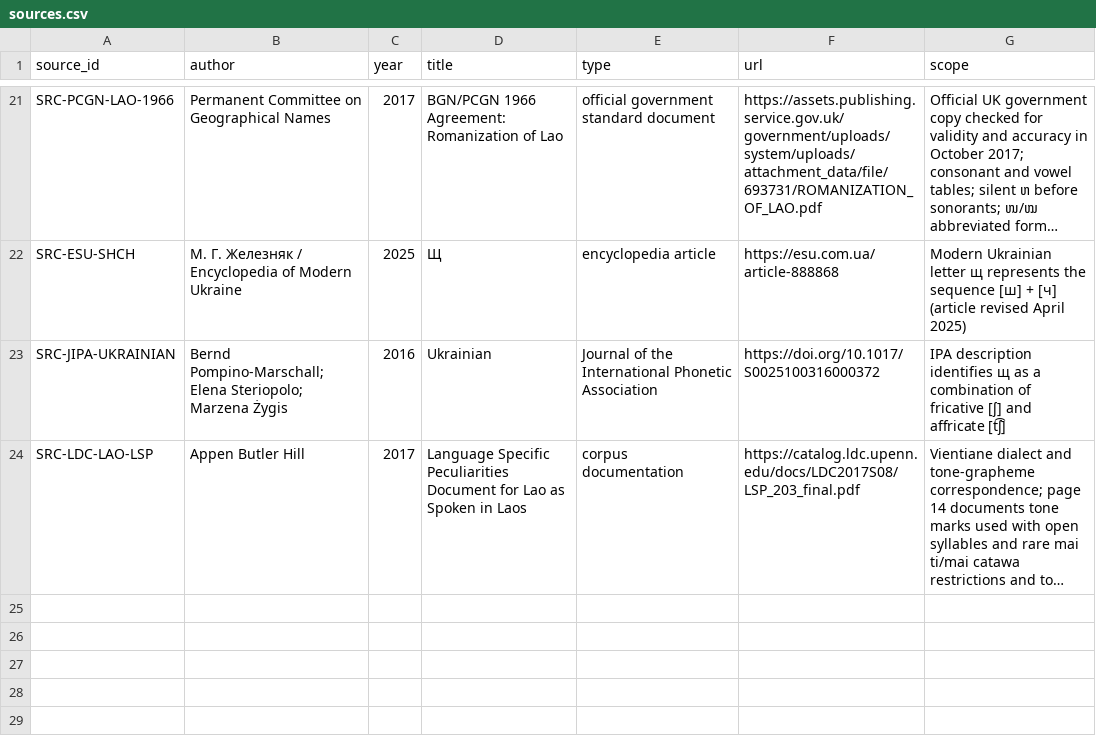
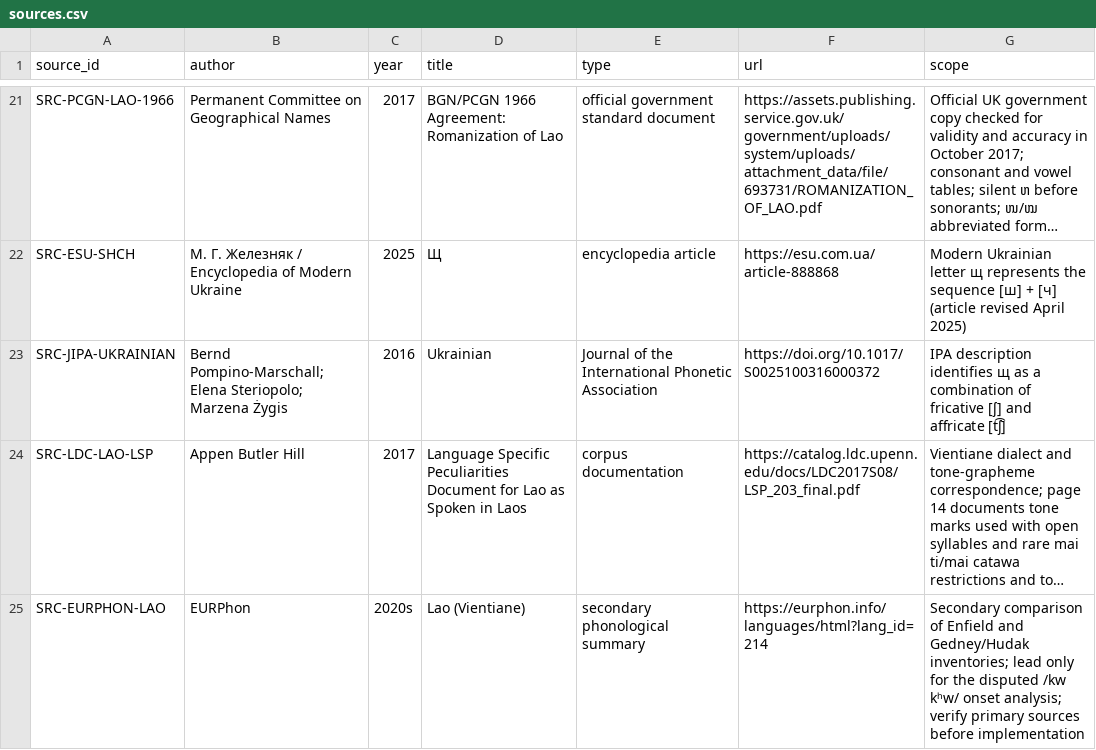
Before and after one commit to ClippyFirst/Lao-Ukrainian-Phonetic-System, a CSV file: data/evidence/sources.csv, drawn as a sheet; only a part is shown, gaps mark what is left out; long unchanged cells end in …; the diff names each change by its address in the sheet, - before the commit and + after, or states it on an @@ line.

Commit message:
docs: register primary phonology and orthography sources

```diff
--- a/data/evidence/sources.csv
+++ b/data/evidence/sources.csv
+row 25: SRC-EURPHON-LAO | EURPhon | 2020s | Lao (Vientiane) | secondary phonological summary | https://eurphon.info/languages/html?lang_id=214 | Secondary comparison of Enfield and Gedney/Hudak inventories; lead only for the disputed /kw kʰw/ onset analysis; verify primary sources before implementation
```
